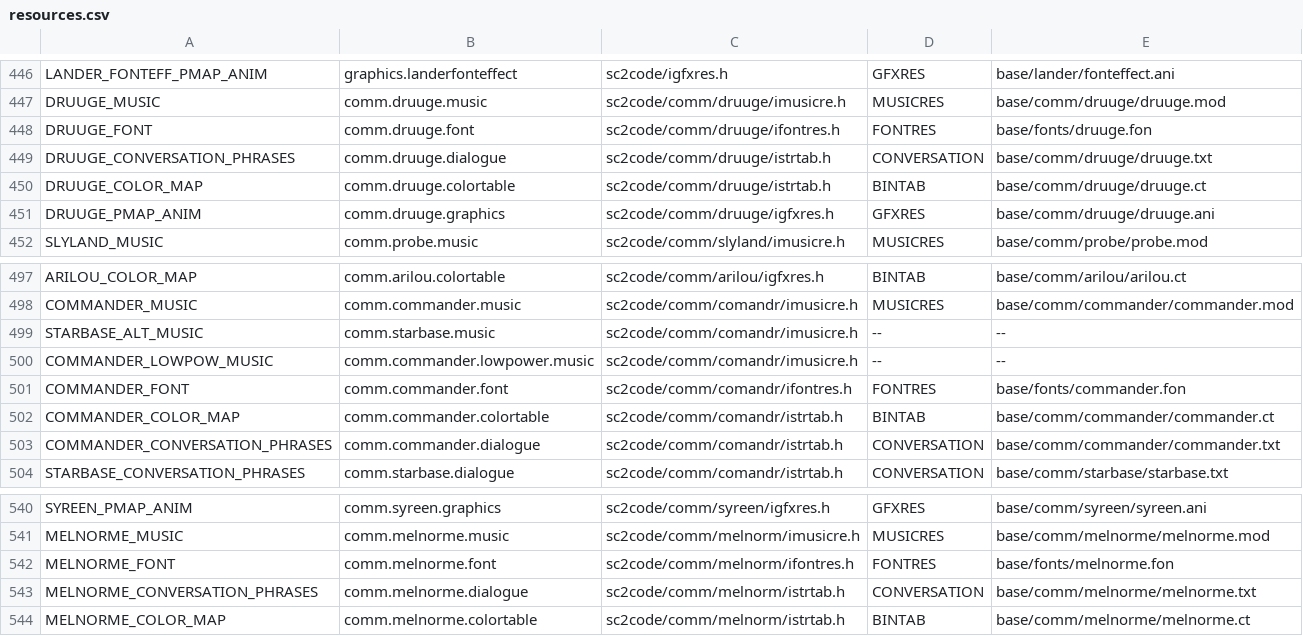
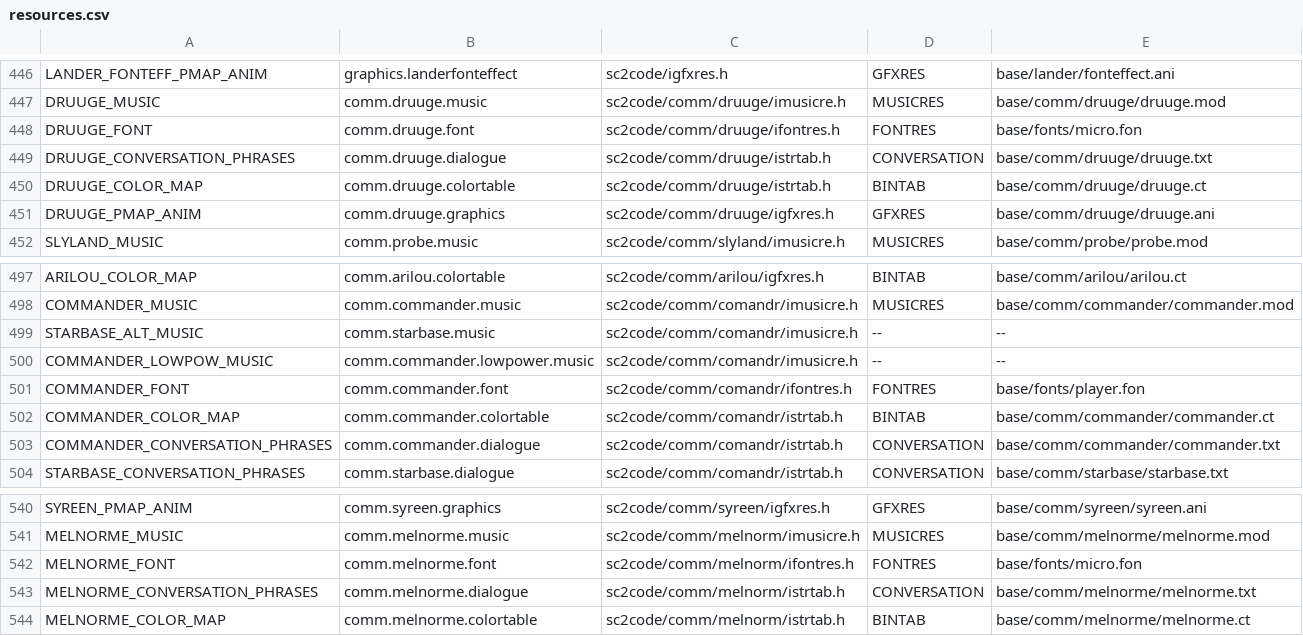
Before and after one commit to juj/sc2-uqm, a CSV file: tools/resmap/resources.csv, drawn as a sheet; only a part is shown, gaps mark what is left out.

Commit message:
Deleted duplicate fonts: commander, druuge, melnorme
git-svn-id: svn://svn.code.sf.net/p/sc2/code/trunk@3151 8092fc87-c524-0410-9efc-e669fe64eaf9

```diff
--- a/tools/resmap/resources.csv
+++ b/tools/resmap/resources.csv
@@ -447,3 +447,3 @@ LANDER_FONTEFF_PMAP_ANIM,graphics.landerfonteffect,sc2code/igfxres.h,GFXRES,base
 DRUUGE_MUSIC,comm.druuge.music,sc2code/comm/druuge/imusicre.h,MUSICRES,base/comm/druuge/druuge.mod
-DRUUGE_FONT,comm.druuge.font,sc2code/comm/druuge/ifontres.h,FONTRES,base/fonts/druuge.fon
+DRUUGE_FONT,comm.druuge.font,sc2code/comm/druuge/ifontres.h,FONTRES,base/fonts/micro.fon
 DRUUGE_CONVERSATION_PHRASES,comm.druuge.dialogue,sc2code/comm/druuge/istrtab.h,CONVERSATION,base/comm/druuge/druuge.txt
@@ -500,3 +500,3 @@ STARBASE_ALT_MUSIC,comm.starbase.music,sc2code/comm/comandr/imusicre.h,--,--
 COMMANDER_LOWPOW_MUSIC,comm.commander.lowpower.music,sc2code/comm/comandr/imusicre.h,--,--
-COMMANDER_FONT,comm.commander.font,sc2code/comm/comandr/ifontres.h,FONTRES,base/fonts/commander.fon
+COMMANDER_FONT,comm.commander.font,sc2code/comm/comandr/ifontres.h,FONTRES,base/fonts/player.fon
 COMMANDER_COLOR_MAP,comm.commander.colortable,sc2code/comm/comandr/istrtab.h,BINTAB,base/comm/commander/commander.ct
@@ -541,3 +541,3 @@ SYREEN_PMAP_ANIM,comm.syreen.graphics,sc2code/comm/syreen/igfxres.h,GFXRES,base/
 MELNORME_MUSIC,comm.melnorme.music,sc2code/comm/melnorm/imusicre.h,MUSICRES,base/comm/melnorme/melnorme.mod
-MELNORME_FONT,comm.melnorme.font,sc2code/comm/melnorm/ifontres.h,FONTRES,base/fonts/melnorme.fon
+MELNORME_FONT,comm.melnorme.font,sc2code/comm/melnorm/ifontres.h,FONTRES,base/fonts/micro.fon
 MELNORME_CONVERSATION_PHRASES,comm.melnorme.dialogue,sc2code/comm/melnorm/istrtab.h,CONVERSATION,base/comm/melnorme/melnorme.txt
```
Also changed, not shown: 1 other file.
